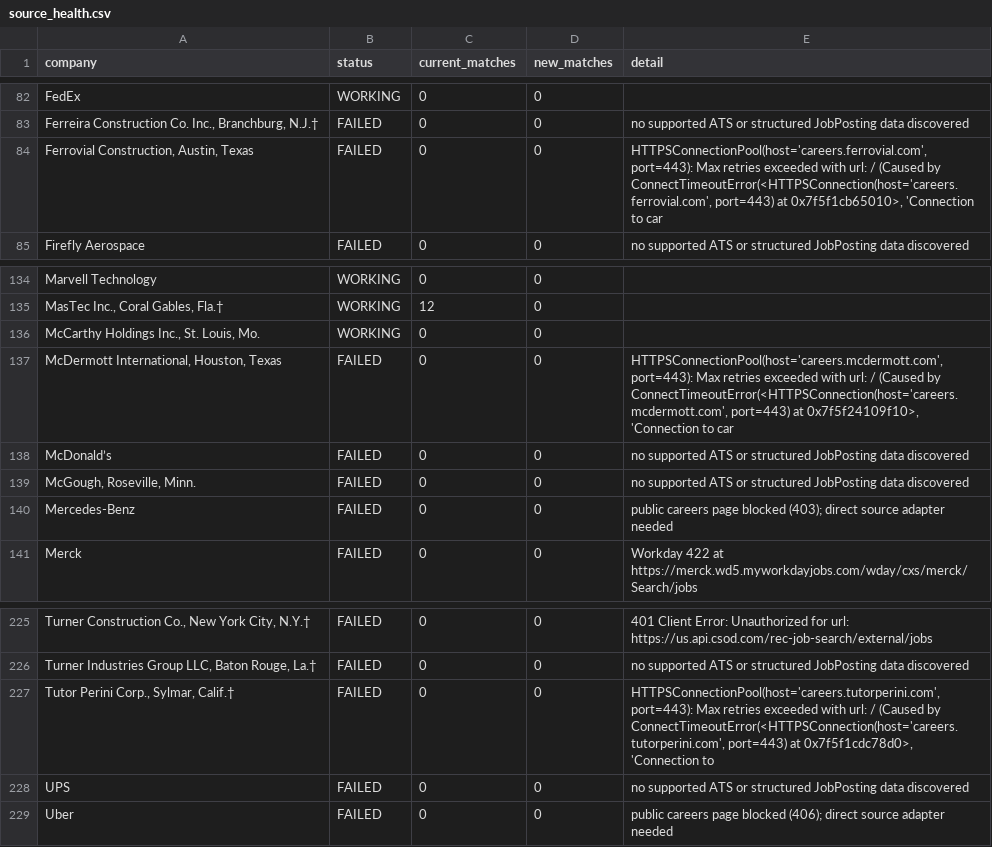
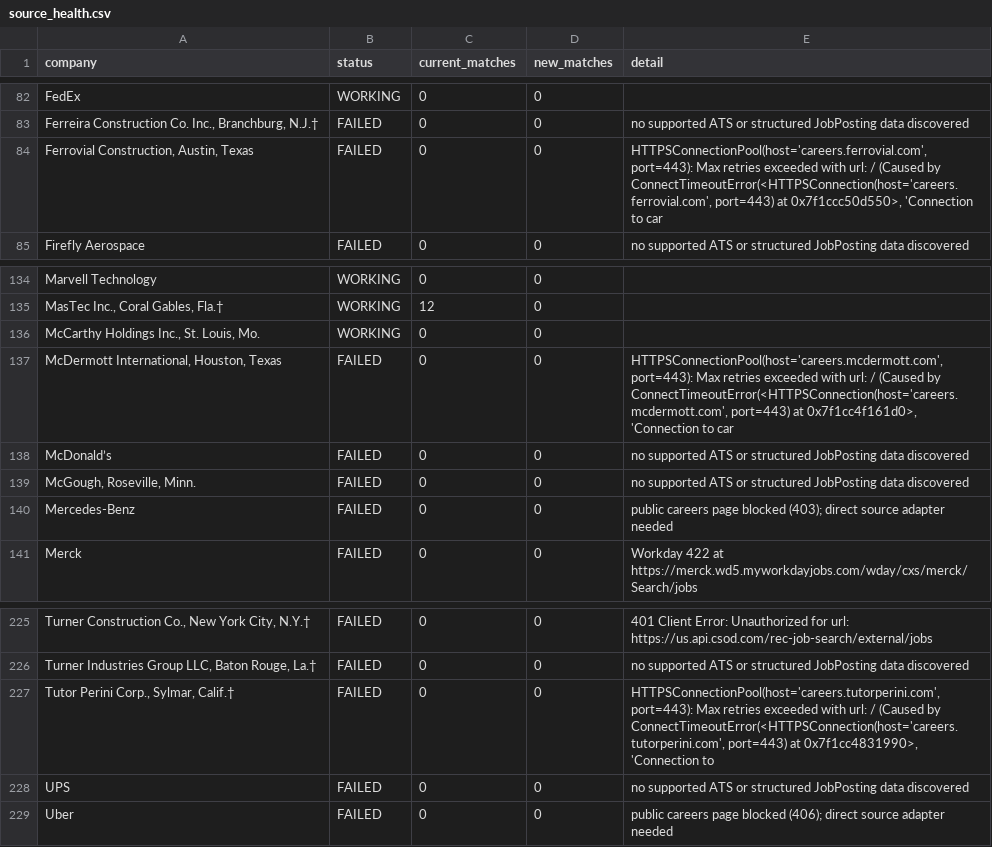
Before and after one commit to harsha271199/jp, a CSV file: source_health.csv, drawn as a sheet; only a part is shown, gaps mark what is left out; the diff names each change by its address in the sheet, - before the commit and + after, or states it on an @@ line.

```diff
--- a/source_health.csv
+++ b/source_health.csv
-E84 (detail): …port=443) at 0x7f5f1cb65010>, 'Connection to…
+E84 (detail): …port=443) at 0x7f1ccc50d550>, 'Connection to…
-E137 (detail): …port=443) at 0x7f5f24109f10>, 'Connection to…
+E137 (detail): …port=443) at 0x7f1cc4f161d0>, 'Connection to…
-E227 (detail): …port=443) at 0x7f5f1cdc78d0>, 'Connection to
+E227 (detail): …port=443) at 0x7f1cc4831990>, 'Connection to
```
Also changed, not shown: current_jobs.csv.
